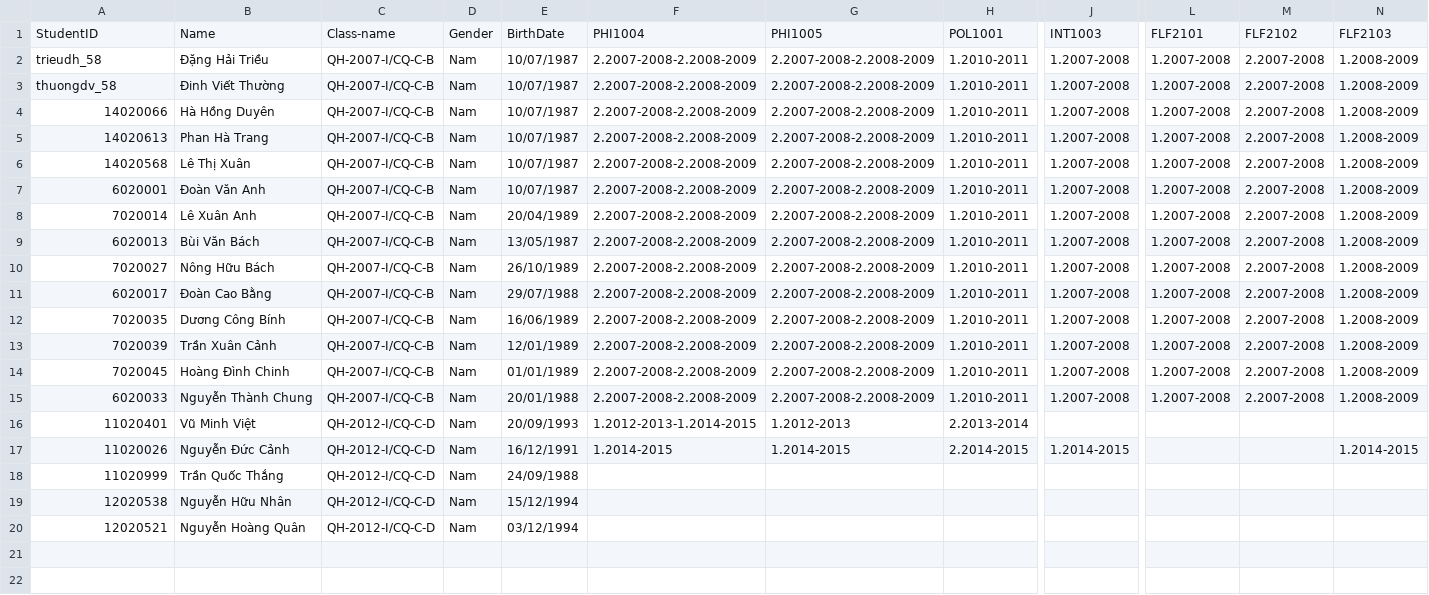
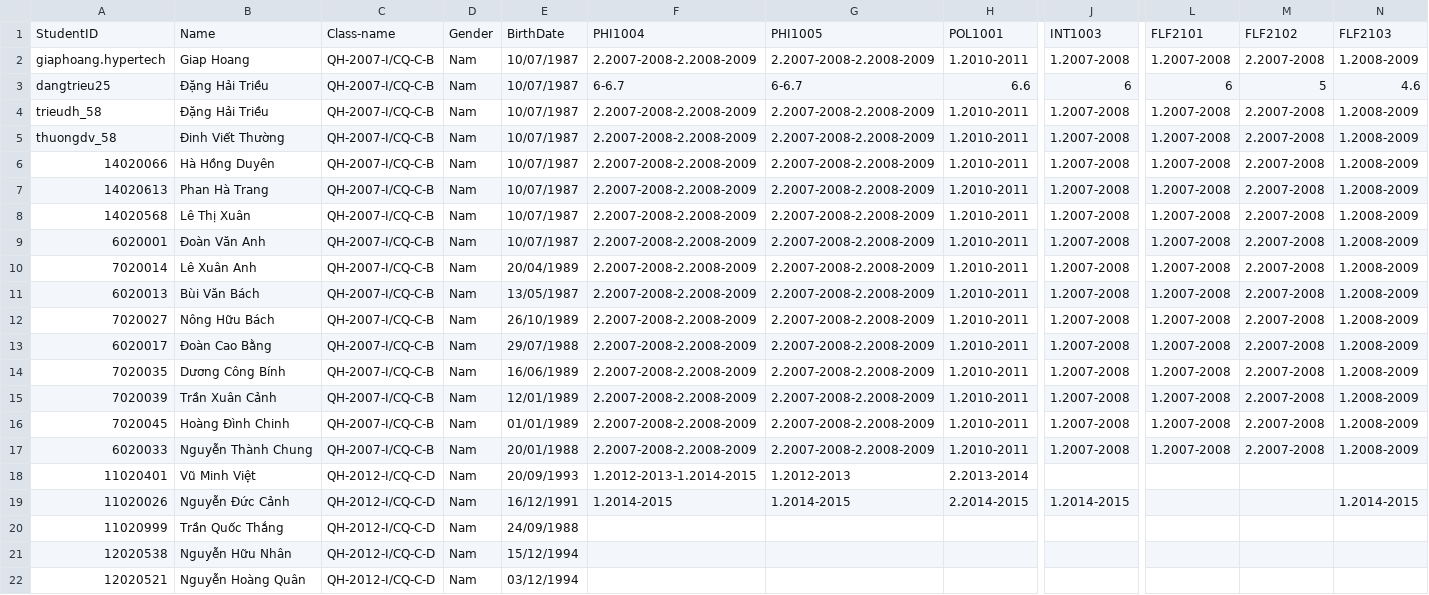
Before and after one commit to trieudh58/edm-app, a CSV file: back-end/database/raw/devMode_out_TIME.csv, drawn as a sheet; only a part is shown, gaps mark what is left out; rows hold the shown columns only; the diff names each change by its address in the sheet, - before the commit and + after, or states it on an @@ line.

```diff
--- a/back-end/database/raw/devMode_out_TIME.csv
+++ b/back-end/database/raw/devMode_out_TIME.csv
+row 2: giaphoang.hypertech | Giap Hoang | QH-2007-I/CQ-C-B | Nam | 10/07/1987 | 2.2007-2008-2.2008-2009 | 2.2007-2008-2.2008-2009 | 1.2010-2011 | 1.2007-2008 | 1.2007-2008 | 2.2007-2008 | 1.2008-2009
+row 3: dangtrieu25 | Đặng Hải Triều | QH-2007-I/CQ-C-B | Nam | 10/07/1987 | 6-6.7 | 6-6.7 | 6.6 | 6 | 6 | 5 | 4.6
```
Also changed, not shown: back-end/database/raw/devMode_out_DIEM.csv, 6 other files.
